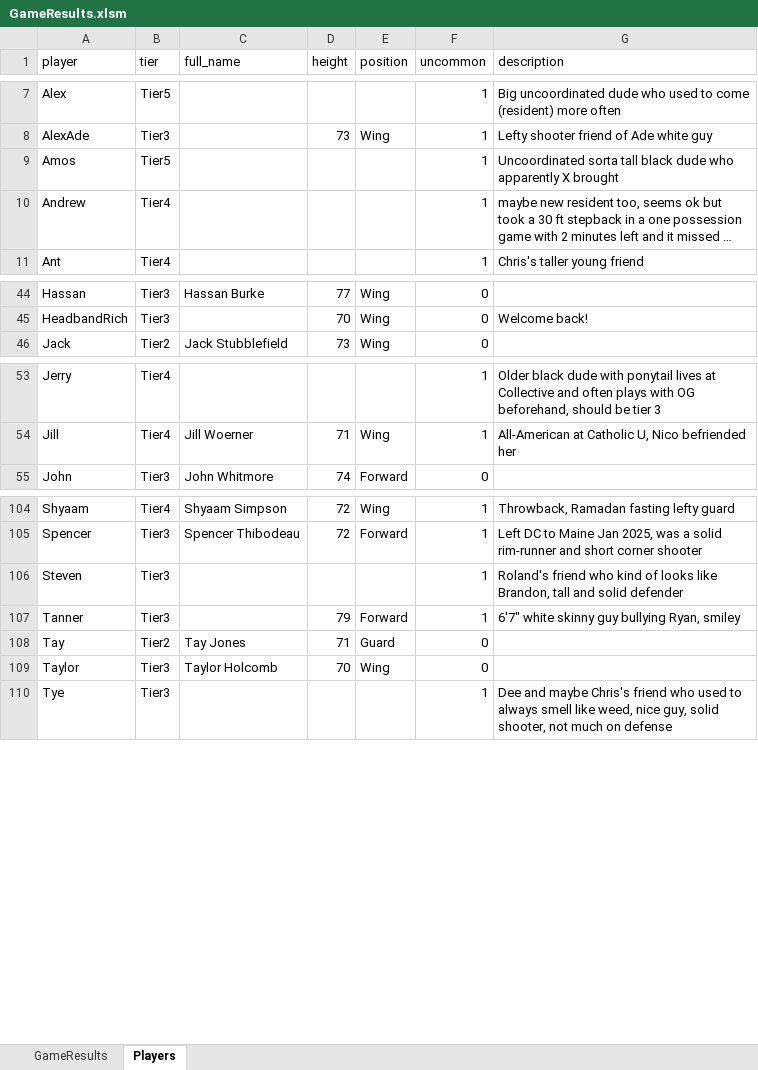
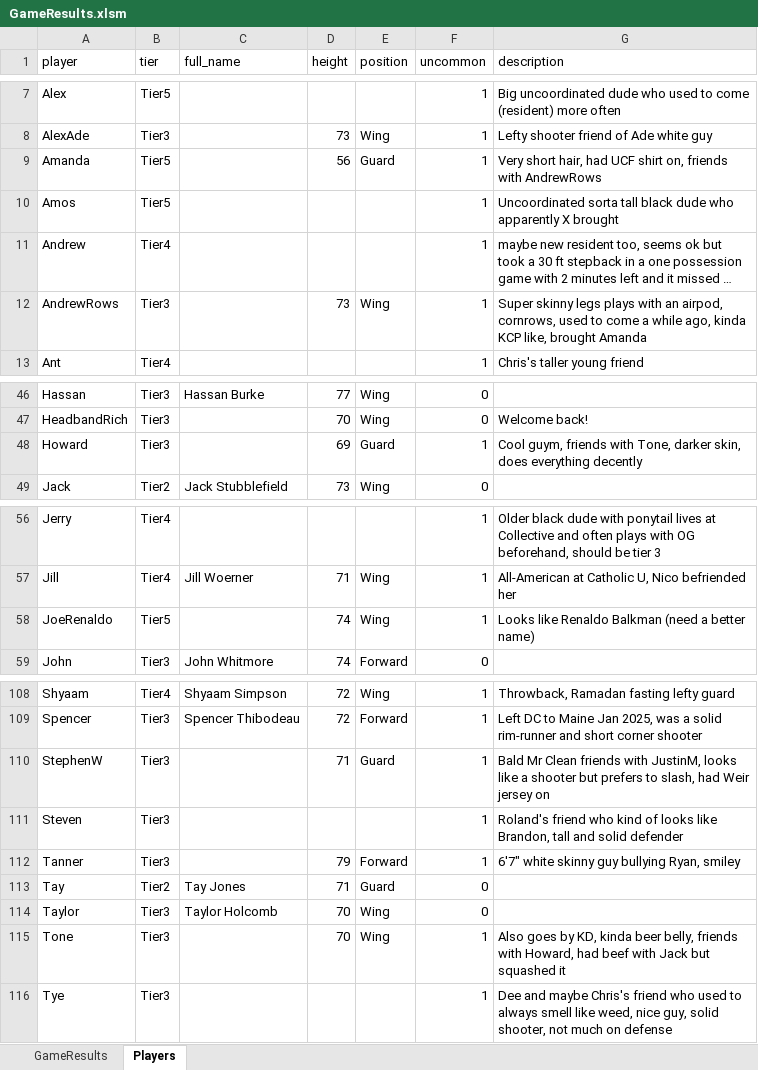
Before and after one commit to jmgjasongardner/naismith-nerds, an Excel workbook: collective_bball/GameResults.xlsm, sheet Players, drawn as a sheet; only a part is shown, gaps mark what is left out; long unchanged cells end in …; values as stored, in another font and other column widths than the file's, no borders; the diff names each change by its address in the sheet, - before the commit and + after, or states it on an @@ line.

```diff
--- a/collective_bball/GameResults.xlsm (sheet Players)
+++ b/collective_bball/GameResults.xlsm (sheet Players)
+row 9: Amanda | Tier5 |  | 56 | Guard | 1 | Very short hair, had UCF shirt on, friends with AndrewRows
+row 12: AndrewRows | Tier3 |  | 73 | Wing | 1 | Super skinny legs plays with an airpod, cornrows, used to come a while ago, kinda KCP like, brought Amanda
+row 48: Howard | Tier3 |  | 69 | Guard | 1 | Cool guym, friends with Tone, darker skin, does everything decently
+row 58: JoeRenaldo | Tier5 |  | 74 | Wing | 1 | Looks like Renaldo Balkman (need a better name)
+row 110: StephenW | Tier3 |  | 71 | Guard | 1 | Bald Mr Clean friends with JustinM, looks like a shooter but prefers to slash, had Weir jersey on
+row 115: Tone | Tier3 |  | 70 | Wing | 1 | Also goes by KD, kinda beer belly, friends with Howard, had beef with Jack but squashed it
```
Also changed, not shown: sheet GameResults, 2 other files.
